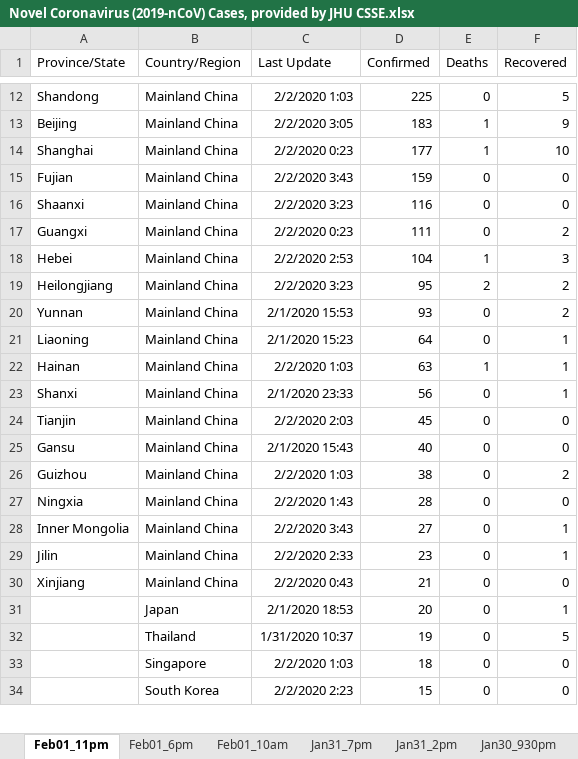
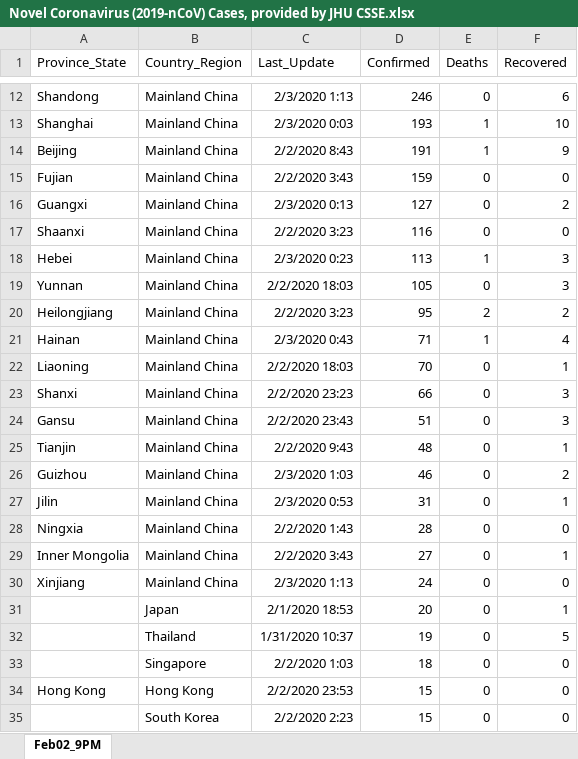
Before and after one commit to nzkelvin/nzkelvin.github.io, an Excel workbook: images/2023-05-23-2019-novel-coronavirus-outbreak/Novel Coronavirus (2019-nCoV) Cases, provided by JHU CSSE.xlsx, sheet Feb02_9PM, drawn as a sheet; only a part is shown, gaps mark what is left out; values as stored, in another font and other column widths than the file's, no borders; charts and pictures not drawn; removed rows and columns are numbered as before the commit, all else as after; the diff covers the shown part only; the diff names each change by its address in the sheet, - before the commit and + after, or states it on an @@ line.

```diff
--- a/images/2023-05-23-2019-novel-coronavirus-outbreak/Novel Coronavirus (2019-nCoV) Cases, provided by JHU CSSE.xlsx (sheet Feb02_9PM)
+++ b/images/2023-05-23-2019-novel-coronavirus-outbreak/Novel Coronavirus (2019-nCoV) Cases, provided by JHU CSSE.xlsx (sheet Feb02_9PM)
-sheet tab: Feb01_11pm
+sheet tab: Feb02_9PM
-sheet tab: Feb01_6pm
-sheet tab: Feb01_10am
-sheet tab: Jan31_7pm
-sheet tab: Jan31_2pm
-sheet tab: Jan30_930pm
-A1: Province/State
+A1: Province_State
-B1: Country/Region
+B1: Country_Region
-C1: Last Update
+C1: Last_Update
-C12 (Last_Update): 2/2/2020 1:03
+C12 (Last_Update): 2/3/2020 1:13
-D12 (Confirmed): 225
+D12 (Confirmed): 246
-F12 (Recovered): 5
+F12 (Recovered): 6
-row 13: Beijing | Mainland China | 2/2/2020 3:05 | 183 | 1 | 9
-C13 (Last_Update): 2/2/2020 0:23
+C13 (Last_Update): 2/3/2020 0:03
-D13 (Confirmed): 177
+D13 (Confirmed): 193
+row 14: Beijing | Mainland China | 2/2/2020 8:43 | 191 | 1 | 9
+row 16: Guangxi | Mainland China | 2/3/2020 0:13 | 127 | 0 | 2
-row 17: Guangxi | Mainland China | 2/2/2020 0:23 | 111 | 0 | 2
-C18 (Last_Update): 2/2/2020 2:53
+C18 (Last_Update): 2/3/2020 0:23
-D18 (Confirmed): 104
+D18 (Confirmed): 113
+row 19: Yunnan | Mainland China | 2/2/2020 18:03 | 105 | 0 | 3
-row 20: Yunnan | Mainland China | 2/1/2020 15:53 | 93 | 0 | 2
+row 21: Hainan | Mainland China | 2/3/2020 0:43 | 71 | 1 | 4
-C22 (Last_Update): 2/1/2020 15:23
+C22 (Last_Update): 2/2/2020 18:03
-D22 (Confirmed): 64
+D22 (Confirmed): 70
-row 22: Hainan | Mainland China | 2/2/2020 1:03 | 63 | 1 | 1
-C23 (Last_Update): 2/1/2020 23:33
+C23 (Last_Update): 2/2/2020 23:23
-D23 (Confirmed): 56
+D23 (Confirmed): 66
-F23 (Recovered): 1
+F23 (Recovered): 3
+row 24: Gansu | Mainland China | 2/2/2020 23:43 | 51 | 0 | 3
-C25 (Last_Update): 2/2/2020 2:03
+C25 (Last_Update): 2/2/2020 9:43
-D25 (Confirmed): 45
+D25 (Confirmed): 48
-F25 (Recovered): 0
+F25 (Recovered): 1
-row 25: Gansu | Mainland China | 2/1/2020 15:43 | 40 | 0 | 0
-C26 (Last_Update): 2/2/2020 1:03
+C26 (Last_Update): 2/3/2020 1:03
-D26 (Confirmed): 38
+D26 (Confirmed): 46
+row 27: Jilin | Mainland China | 2/3/2020 0:53 | 31 | 0 | 1
-row 29: Jilin | Mainland China | 2/2/2020 2:33 | 23 | 0 | 1
-C30 (Last_Update): 2/2/2020 0:43
+C30 (Last_Update): 2/3/2020 1:13
-D30 (Confirmed): 21
+D30 (Confirmed): 24
+row 34: Hong Kong | Hong Kong | 2/2/2020 23:53 | 15 | 0 | 0
```
Also changed, not shown: 6 added rows, 7 removed rows and 38 edited cells elsewhere in this sheet, other sheet tabs, charts or pictures, 1 other file.
